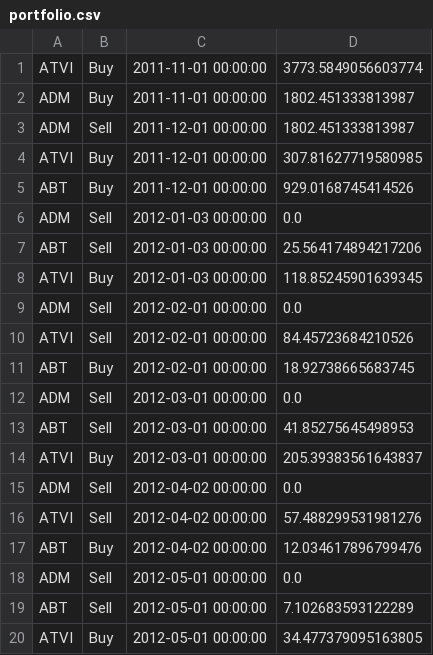
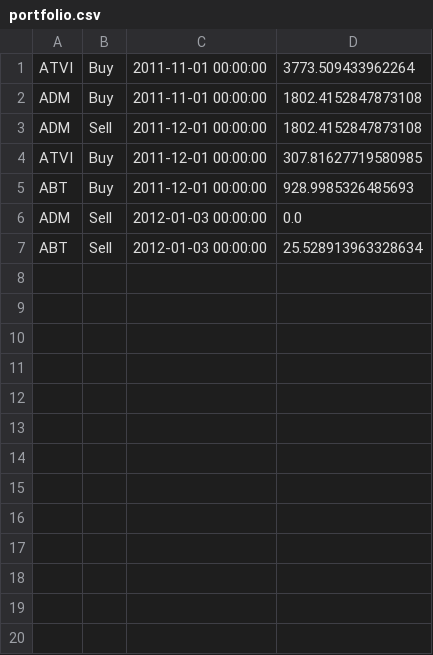
Before and after one commit to ezzatisawesome/MOSTEC-finance, a CSV file: portfolios/portfolio.csv, drawn as a sheet; only a part is shown; the diff covers the shown part only.

```diff
--- a/portfolios/portfolio.csv
+++ b/portfolios/portfolio.csv
@@ -1,20 +1,7 @@
-ATVI,Buy,2011-11-01 00:00:00,3773.5849056603774
-ADM,Buy,2011-11-01 00:00:00,1802.451333813987
-ADM,Sell,2011-12-01 00:00:00,1802.451333813987
+ATVI,Buy,2011-11-01 00:00:00,3773.509433962264
+ADM,Buy,2011-11-01 00:00:00,1802.4152847873108
+ADM,Sell,2011-12-01 00:00:00,1802.4152847873108
 ATVI,Buy,2011-12-01 00:00:00,307.81627719580985
-ABT,Buy,2011-12-01 00:00:00,929.0168745414526
+ABT,Buy,2011-12-01 00:00:00,928.9985326485693
 ADM,Sell,2012-01-03 00:00:00,0.0
-ABT,Sell,2012-01-03 00:00:00,25.564174894217206
-ATVI,Buy,2012-01-03 00:00:00,118.85245901639345
-ADM,Sell,2012-02-01 00:00:00,0.0
-ATVI,Sell,2012-02-01 00:00:00,84.45723684210526
-ABT,Buy,2012-02-01 00:00:00,18.92738665683745
-ADM,Sell,2012-03-01 00:00:00,0.0
-ABT,Sell,2012-03-01 00:00:00,41.85275645498953
-ATVI,Buy,2012-03-01 00:00:00,205.39383561643837
-ADM,Sell,2012-04-02 00:00:00,0.0
-ATVI,Sell,2012-04-02 00:00:00,57.488299531981276
-ABT,Buy,2012-04-02 00:00:00,12.034617896799476
-ADM,Sell,2012-05-01 00:00:00,0.0
-ABT,Sell,2012-05-01 00:00:00,7.102683593122289
-ATVI,Buy,2012-05-01 00:00:00,34.477379095163805
+ABT,Sell,2012-01-03 00:00:00,25.528913963328634
```
Also changed, not shown: 11 removed rows elsewhere in this file, 2 other files.
